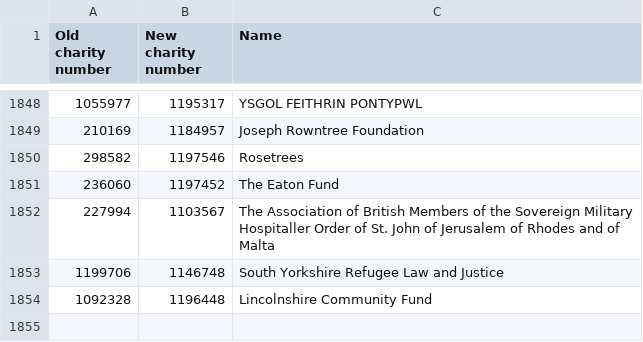
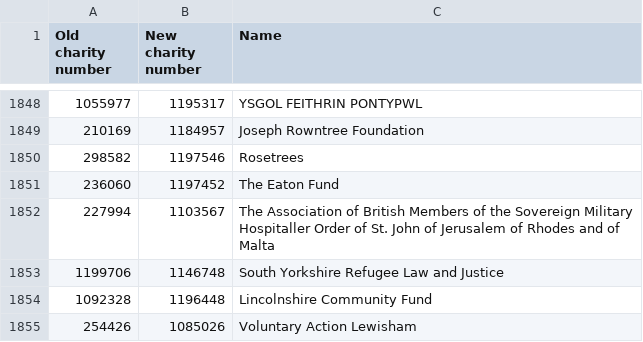
Before and after one commit to drkane/charity-lookups, a CSV file: charity-reregistrations.csv, drawn as a sheet; only a part is shown, gaps mark what is left out; the diff names each change by its address in the sheet, - before the commit and + after, or states it on an @@ line.

Commit message:
Update charity-reregistrations.csv

```diff
--- a/charity-reregistrations.csv
+++ b/charity-reregistrations.csv
+row 1855: 254426 | 1085026 | Voluntary Action Lewisham
```
